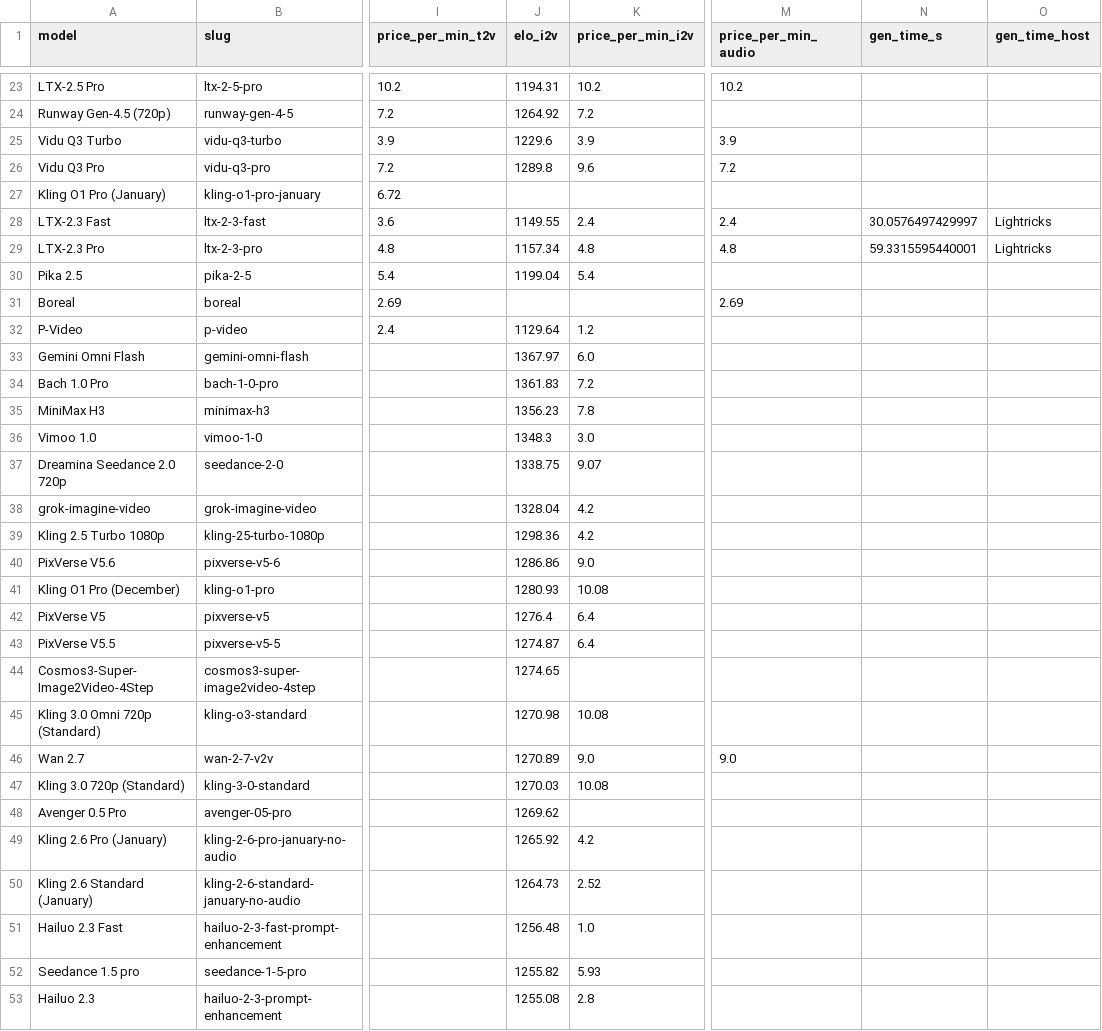
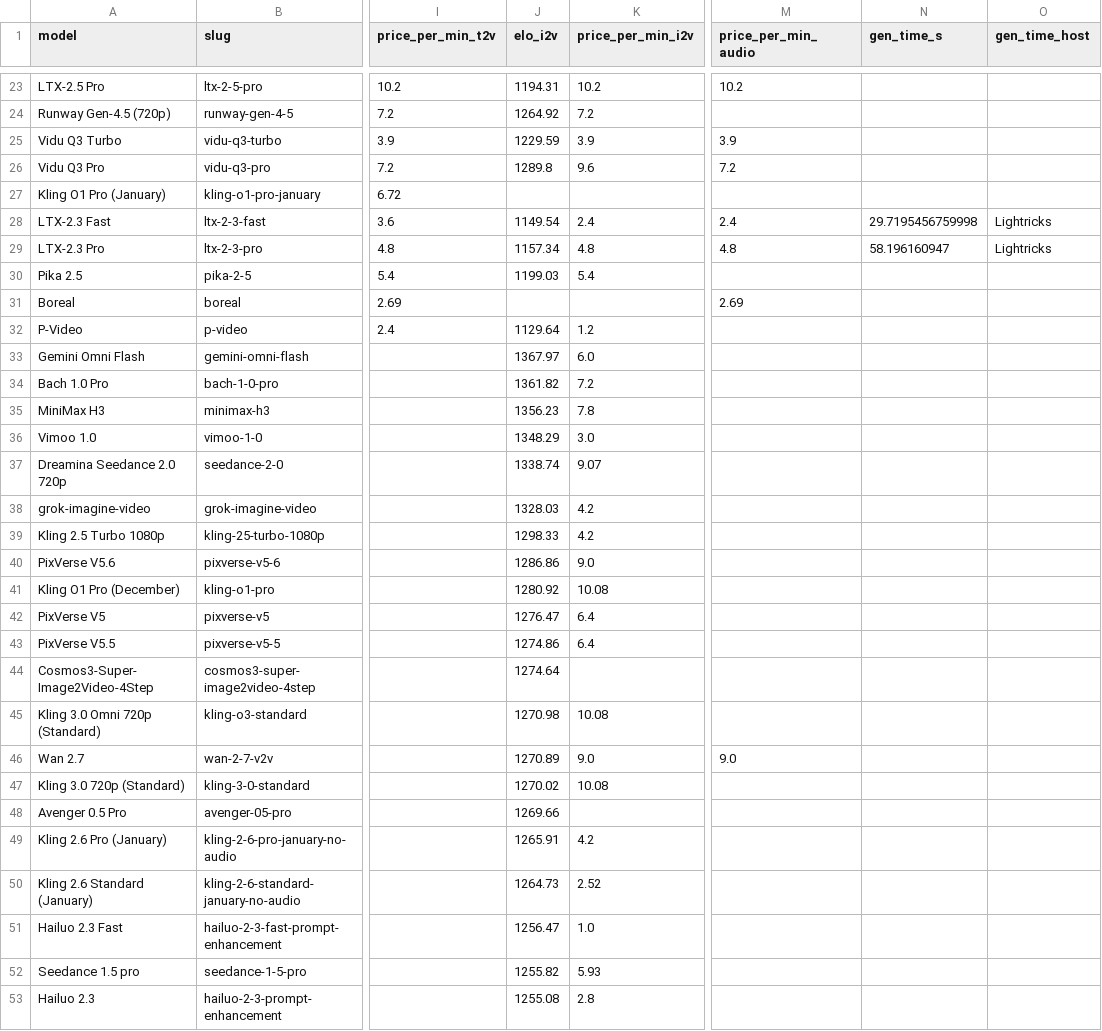
Before and after one commit to Avo-Sarkissian/AI-Frontier-Database, a CSV file: data/raw/aa_video_models.csv, drawn as a sheet; only a part is shown, gaps mark what is left out; the diff covers the shown part only; the diff names each change by its address in the sheet, - before the commit and + after, or states it on an @@ line.

```diff
--- a/data/raw/aa_video_models.csv
+++ b/data/raw/aa_video_models.csv
-J25 (elo_i2v): 1229.6
+J25 (elo_i2v): 1229.59
-J28 (elo_i2v): 1149.55
+J28 (elo_i2v): 1149.54
-N28 (gen_time_s): 30.0576497429997
+N28 (gen_time_s): 29.7195456759998
-N29 (gen_time_s): 59.3315595440001
+N29 (gen_time_s): 58.196160947
-J30 (elo_i2v): 1199.04
+J30 (elo_i2v): 1199.03
-J34 (elo_i2v): 1361.83
+J34 (elo_i2v): 1361.82
-J36 (elo_i2v): 1348.3
+J36 (elo_i2v): 1348.29
-J37 (elo_i2v): 1338.75
+J37 (elo_i2v): 1338.74
-J38 (elo_i2v): 1328.04
+J38 (elo_i2v): 1328.03
-J39 (elo_i2v): 1298.36
+J39 (elo_i2v): 1298.33
-J41 (elo_i2v): 1280.93
+J41 (elo_i2v): 1280.92
-J42 (elo_i2v): 1276.4
+J42 (elo_i2v): 1276.47
-J43 (elo_i2v): 1274.87
+J43 (elo_i2v): 1274.86
-J44 (elo_i2v): 1274.65
+J44 (elo_i2v): 1274.64
-J47 (elo_i2v): 1270.03
+J47 (elo_i2v): 1270.02
-J48 (elo_i2v): 1269.62
+J48 (elo_i2v): 1269.66
-J49 (elo_i2v): 1265.92
+J49 (elo_i2v): 1265.91
-J51 (elo_i2v): 1256.48
+J51 (elo_i2v): 1256.47
```
Also changed, not shown: 20 edited cells elsewhere in this file, data/raw/aa_local_arch_unresolved.csv, data/raw/aa_local_models.csv, 19 other files.
